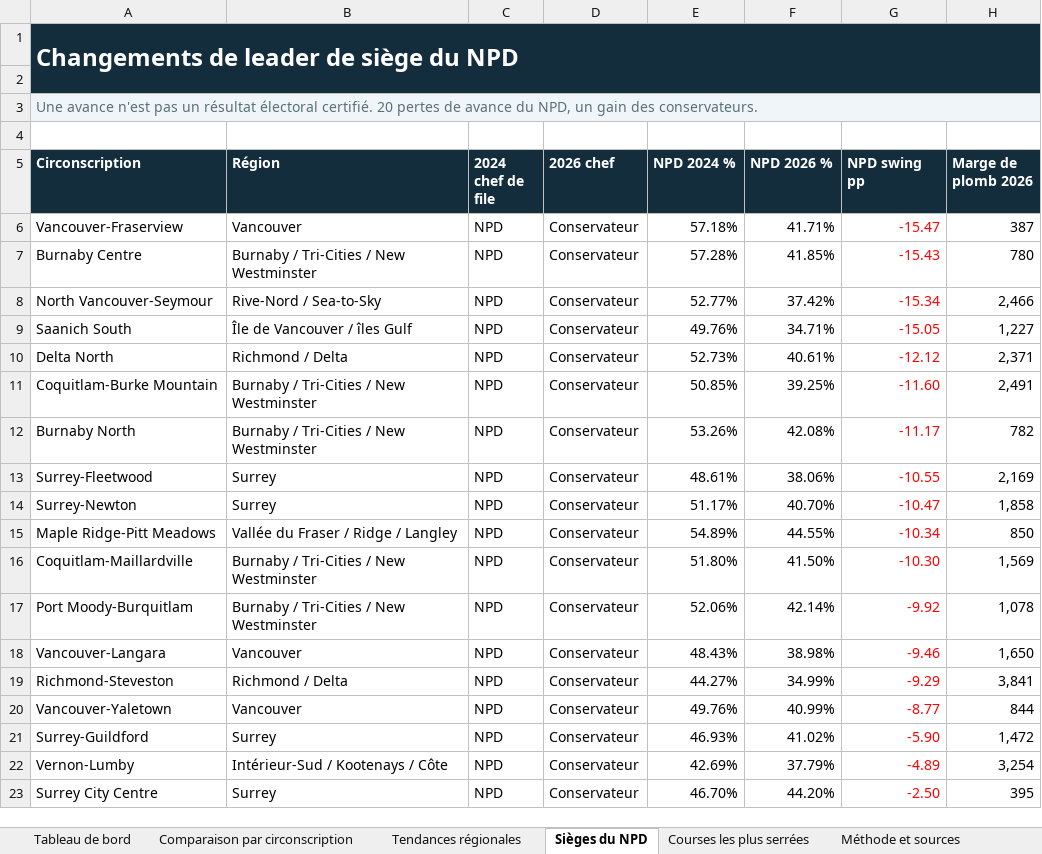
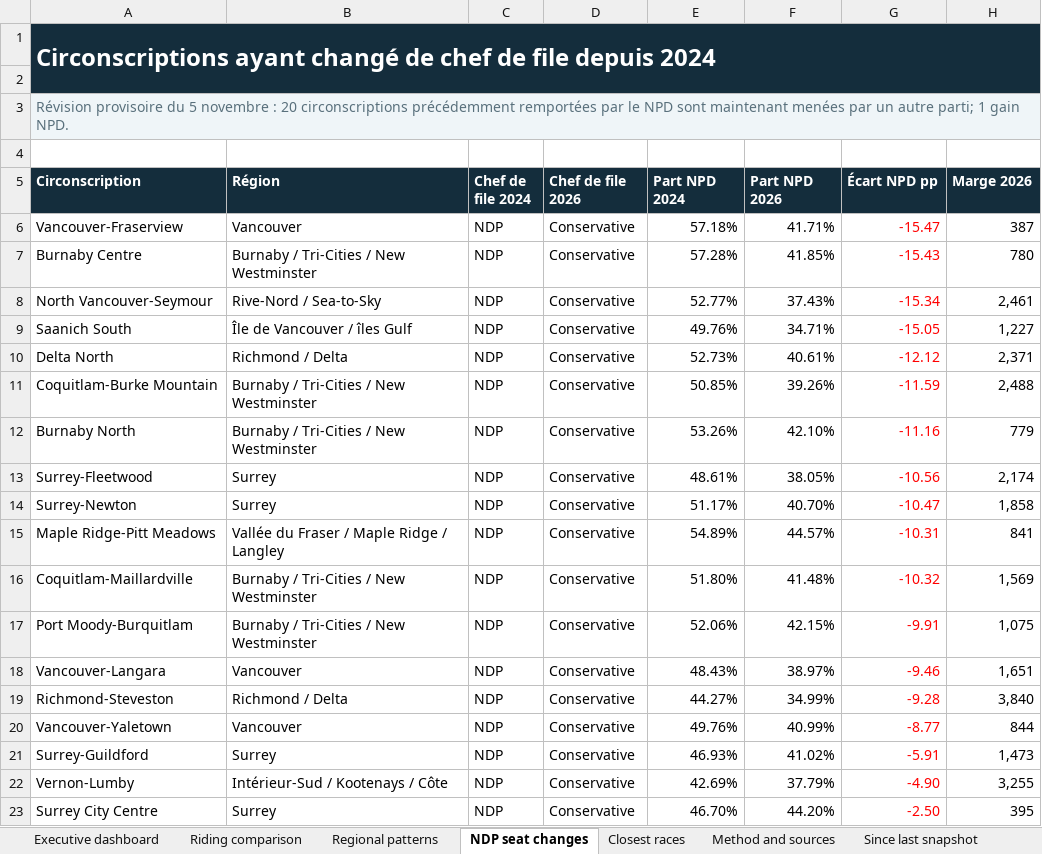
Before and after one commit to irnewlands/sukhisahota-website, an Excel workbook: client/public/election-data/Analyse_circonscriptions_CB_2026_fr-CA.xlsx, sheet NDP seat changes, drawn as a sheet; only a part is shown; values as stored, in another font and other column widths than the file's, no borders; the diff covers the shown part only; the diff names each change by its address in the sheet, - before the commit and + after, or states it on an @@ line.

```diff
--- a/client/public/election-data/Analyse_circonscriptions_CB_2026_fr-CA.xlsx (sheet NDP seat changes)
+++ b/client/public/election-data/Analyse_circonscriptions_CB_2026_fr-CA.xlsx (sheet NDP seat changes)
-sheet tab: Tableau de bord
+sheet tab: Executive dashboard
-sheet tab: Comparaison par circonscription
+sheet tab: Riding comparison
-sheet tab: Tendances régionales
+sheet tab: Regional patterns
-sheet tab: Sièges du NPD
+sheet tab: NDP seat changes
-sheet tab: Courses les plus serrées
+sheet tab: Closest races
-sheet tab: Méthode et sources
+sheet tab: Method and sources
-A1 (Circonscription): Changements de leader de siège du NPD
+A1 (Circonscription): Circonscriptions ayant changé de chef de file depuis 2024
-A3 (Circonscription): Une avance n'est pas un résultat électoral certifié. 20 pertes de avance du NPD, un gain des conservateurs.
+A3 (Circonscription): Révision provisoire du 5 novembre : 20 circonscriptions précédemment remportées par le NPD sont maintenant menées par un autre parti; 1 gain NPD.
-C5: 2024 chef de file
+C5: Chef de file 2024
-D5: 2026 chef
+D5: Chef de file 2026
-E5: NPD 2024 %
+E5: Part NPD 2024
-F5: NPD 2026 %
+F5: Part NPD 2026
-G5: NPD swing pp
+G5: Écart NPD pp
-H5: Marge de plomb 2026
+H5: Marge 2026
-C6:C23 (Chef de file 2024): NPD
+C6:C23 (Chef de file 2024): NDP
-D6:D23 (Chef de file 2026): Conservateur
+D6:D23 (Chef de file 2026): Conservative
-F8 (Part NPD 2026): 37.42%
+F8 (Part NPD 2026): 37.43%
-H8 (Marge 2026): 2,466
+H8 (Marge 2026): 2,461
-F11 (Part NPD 2026): 39.25%
+F11 (Part NPD 2026): 39.26%
-G11 (Écart NPD pp): -11.60
+G11 (Écart NPD pp): -11.59
-H11 (Marge 2026): 2,491
+H11 (Marge 2026): 2,488
-F12 (Part NPD 2026): 42.08%
+F12 (Part NPD 2026): 42.10%
-G12 (Écart NPD pp): -11.17
+G12 (Écart NPD pp): -11.16
-H12 (Marge 2026): 782
+H12 (Marge 2026): 779
-F13 (Part NPD 2026): 38.06%
+F13 (Part NPD 2026): 38.05%
-G13 (Écart NPD pp): -10.55
+G13 (Écart NPD pp): -10.56
-H13 (Marge 2026): 2,169
+H13 (Marge 2026): 2,174
-B15 (Région): Vallée du Fraser / Ridge / Langley
+B15 (Région): Vallée du Fraser / Maple Ridge / Langley
-F15 (Part NPD 2026): 44.55%
+F15 (Part NPD 2026): 44.57%
-G15 (Écart NPD pp): -10.34
+G15 (Écart NPD pp): -10.31
-H15 (Marge 2026): 850
+H15 (Marge 2026): 841
-F16 (Part NPD 2026): 41.50%
+F16 (Part NPD 2026): 41.48%
-G16 (Écart NPD pp): -10.30
+G16 (Écart NPD pp): -10.32
-F17 (Part NPD 2026): 42.14%
+F17 (Part NPD 2026): 42.15%
-G17 (Écart NPD pp): -9.92
+G17 (Écart NPD pp): -9.91
-H17 (Marge 2026): 1,078
+H17 (Marge 2026): 1,075
-F18 (Part NPD 2026): 38.98%
+F18 (Part NPD 2026): 38.97%
-H18 (Marge 2026): 1,650
+H18 (Marge 2026): 1,651
-G19 (Écart NPD pp): -9.29
+G19 (Écart NPD pp): -9.28
-H19 (Marge 2026): 3,841
+H19 (Marge 2026): 3,840
-G21 (Écart NPD pp): -5.90
+G21 (Écart NPD pp): -5.91
-H21 (Marge 2026): 1,472
+H21 (Marge 2026): 1,473
-G22 (Écart NPD pp): -4.89
+G22 (Écart NPD pp): -4.90
-H22 (Marge 2026): 3,254
+H22 (Marge 2026): 3,255
```
Also changed, not shown: 14 edited cells elsewhere in this sheet, sheet Riding comparison, sheet Since last snapshot, sheet Closest races, sheet Executive dashboard, sheet Method and sources, sheet Regional patterns, other sheet tabs, formulas that keep their value, 1 other file.
